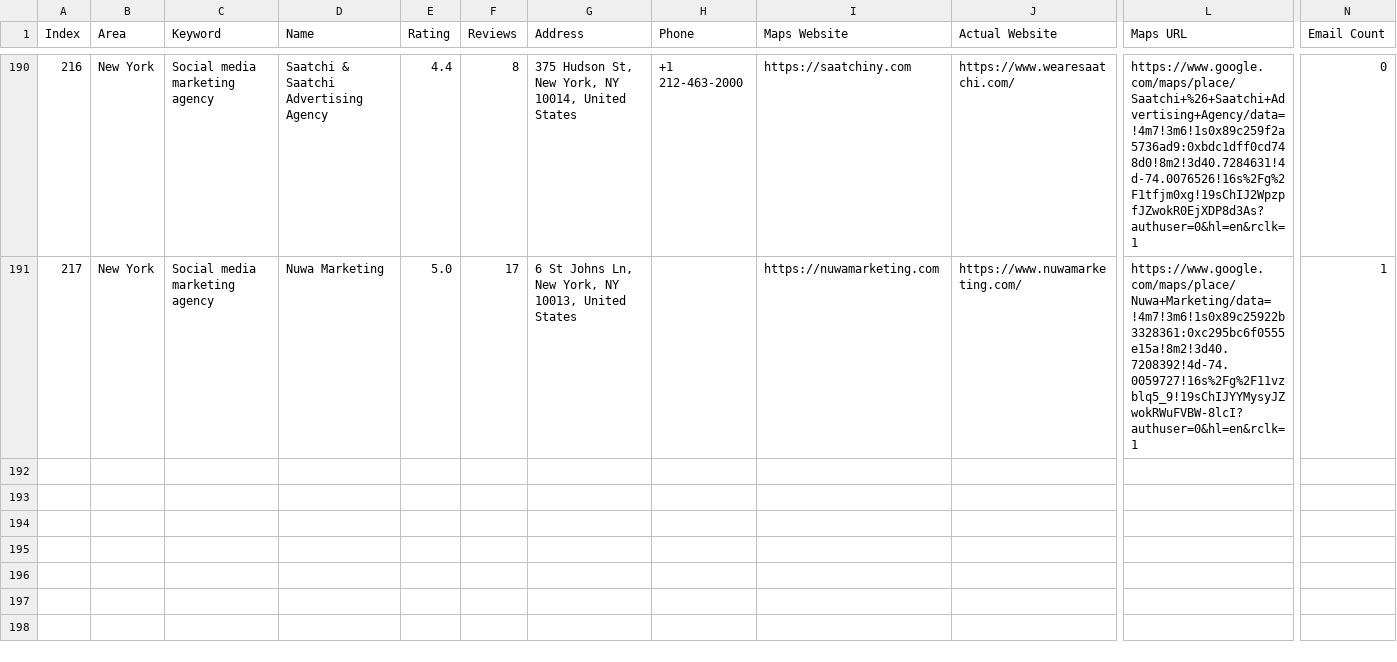
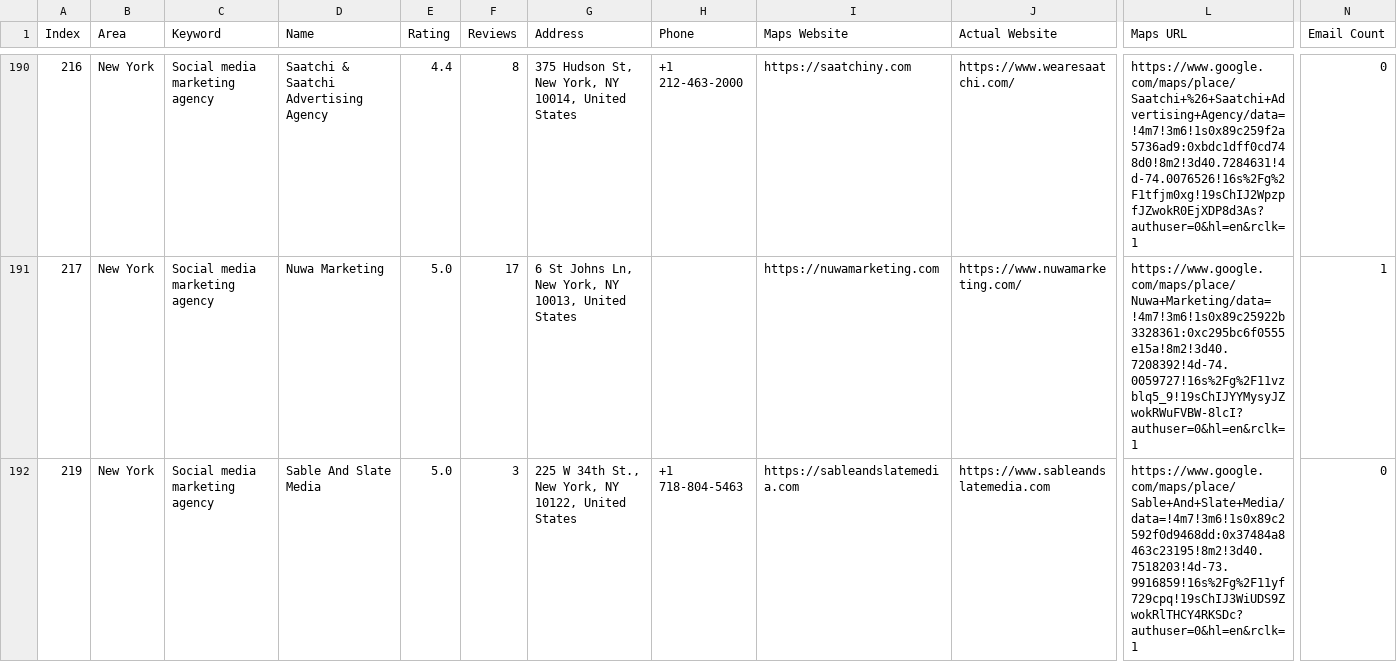
Before and after one commit to farhan281/hcf, a CSV file: digital_marketing_data.csv, drawn as a sheet; only a part is shown, gaps mark what is left out; rows hold the shown columns only; the diff names each change by its address in the sheet, - before the commit and + after, or states it on an @@ line.

```diff
--- a/digital_marketing_data.csv
+++ b/digital_marketing_data.csv
+row 192: 219 | New York | Social media marketing agency | Sable And Slate Media | 5.0 | 3 | 225 W 34th St., New York, NY 10122, United States | +1 718-804-5463 | https://sableandslatemedia.com | https://www.sableandslatemedia.com | https://www.google.com/maps/place/Sable+And+Slate+Media/data=!4m7!3m6!1s0x89c2592f0d9468dd:0x37484a8463c23195!8m2!3d40.7518203!4d-73.9916859!16s%2Fg%2F11yf729cpq!19sChIJ3WiUDS9ZwokRlTHCY4RKSDc?authuser=0&hl=en&rclk=1 | 0
```
Also changed, not shown: 1 other file.
